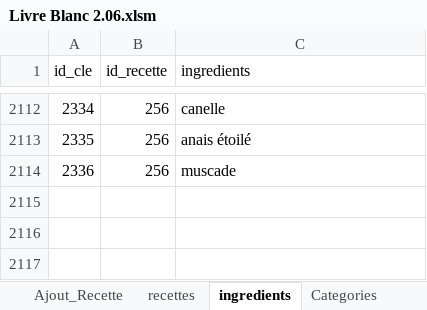
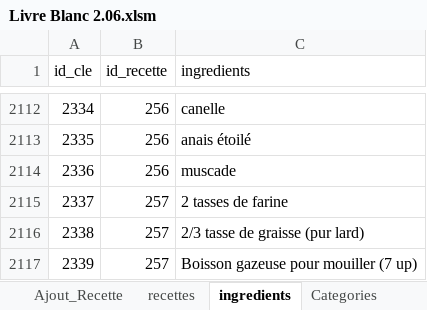
Before and after one commit to BernardRecettes/livre-recettes-maman, an Excel workbook: Livre Blanc 2.06.xlsm, sheet ingredients, drawn as a sheet; only a part is shown, gaps mark what is left out; values as stored, in another font and other column widths than the file's, no borders; the diff names each change by its address in the sheet, - before the commit and + after, or states it on an @@ line.

```diff
--- a/Livre Blanc 2.06.xlsm (sheet ingredients)
+++ b/Livre Blanc 2.06.xlsm (sheet ingredients)
+row 2115: 2337 | 257 | 2 tasses de farine
+row 2116: 2338 | 257 | 2/3 tasse de graisse (pur lard)
+row 2117: 2339 | 257 | Boisson gazeuse pour mouiller (7 up)
```
Also changed, not shown: sheet recettes, sheet Ajout_Recette, charts or pictures.
